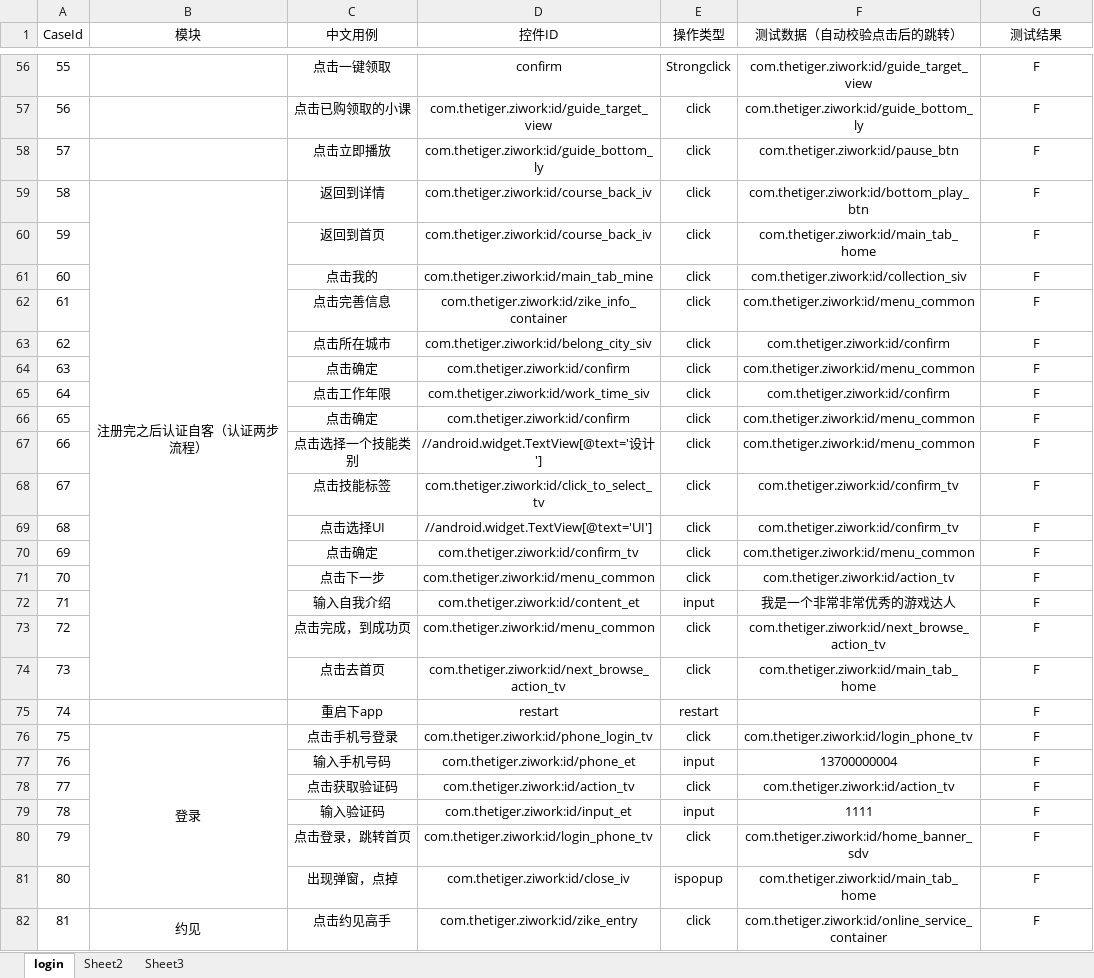
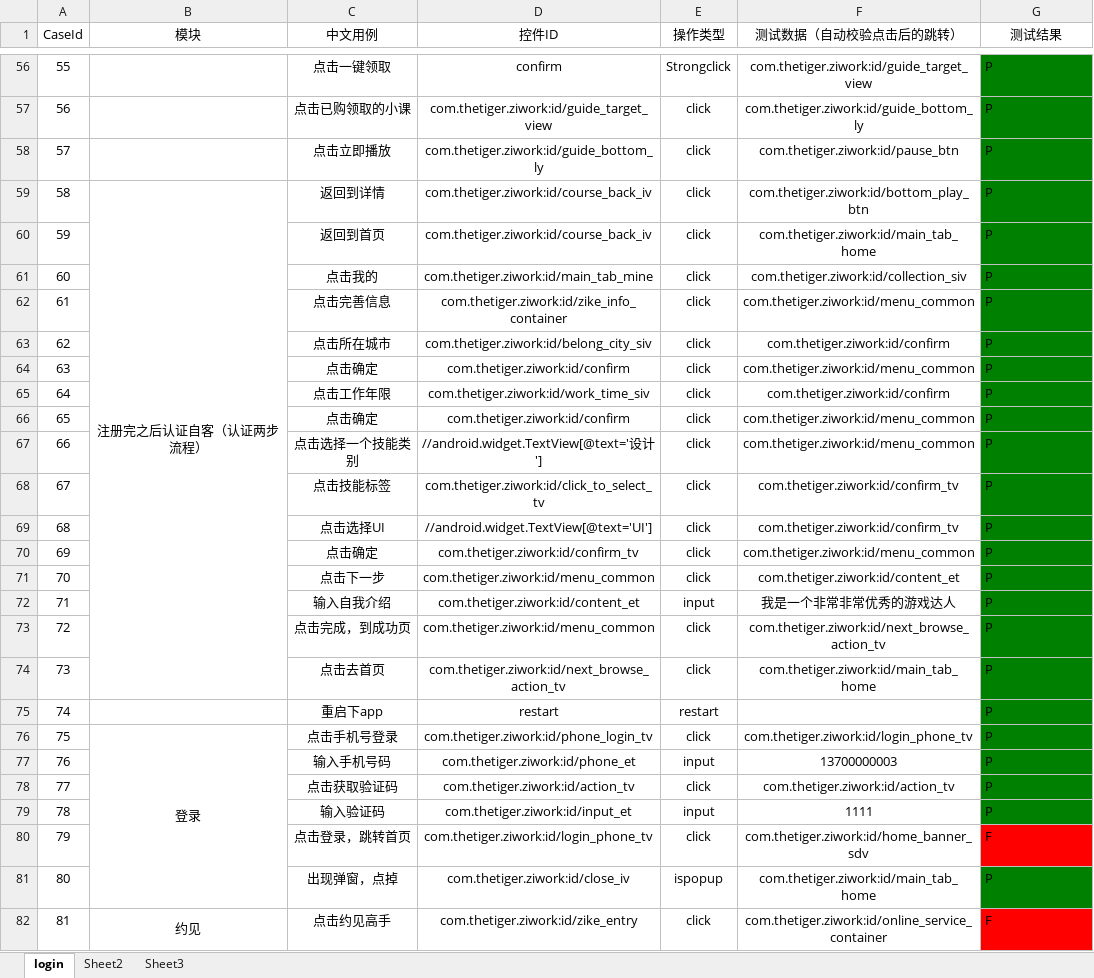
Before and after one commit to cwhynl/Aut_Excel, an Excel workbook: testdata.xlsx, sheet login, drawn as a sheet; only a part is shown, gaps mark what is left out; values as stored, in another font and other column widths than the file's, no borders; the diff covers the shown part only; the diff names each change by its address in the sheet, - before the commit and + after, or states it on an @@ line.

```diff
--- a/testdata.xlsx (sheet login)
+++ b/testdata.xlsx (sheet login)
-G56:G79 (测试结果): F
+G56:G79 (测试结果): P
-G56:G79 fill: none
+G56:G79 fill: #008000
-G56:G82 alignment: center
+G56:G82 alignment: left
-F71 (测试数据（自动校验点击后的跳转）): com.thetiger.ziwork:id/action_tv
+F71 (测试数据（自动校验点击后的跳转）): com.thetiger.ziwork:id/content_et
-F77 (测试数据（自动校验点击后的跳转）): 13700000004
+F77 (测试数据（自动校验点击后的跳转）): 13700000003
-G80 fill: none
+G80 fill: #FF0000
-G81 (测试结果): F
+G81 (测试结果): P
-G81 fill: none
+G81 fill: #008000
-G82 fill: none
+G82 fill: #FF0000
```
Also changed, not shown: 1 added row, 4 removed rows, 59 edited cells, cell formats and row numbers in column A elsewhere in this sheet, 22 other files.
